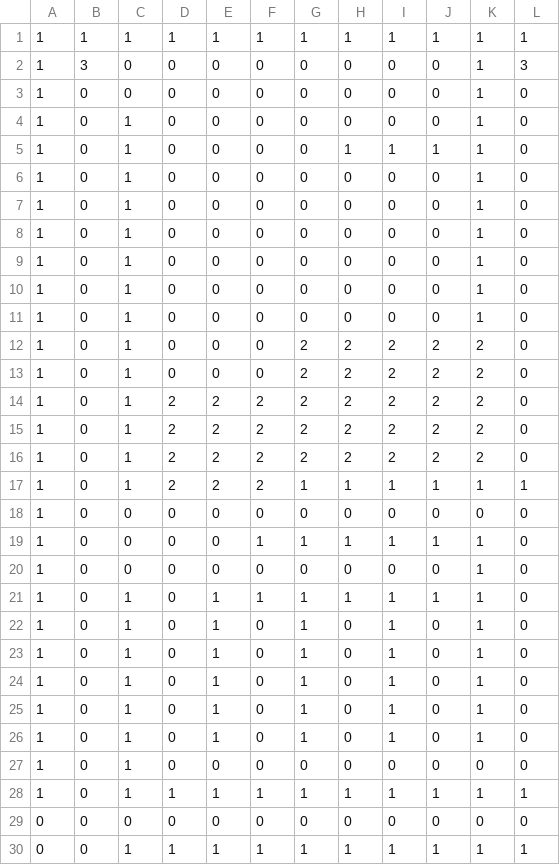
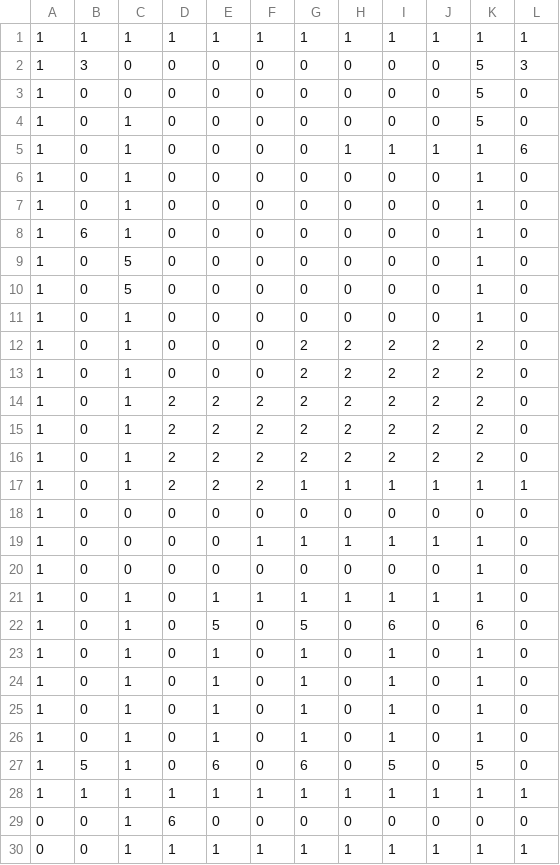
Before and after one commit to heyayo/DX1220_1, a CSV file: output/mapone.csv, drawn as a sheet; only a part is shown; the diff names each change by its address in the sheet, - before the commit and + after, or states it on an @@ line.

```diff
--- a/output/mapone.csv
+++ b/output/mapone.csv
-K2:K4: 1
+K2:K4: 5
-L5: 0
+L5: 6
-B8: 0
+B8: 6
-C9:C10: 1
+C9:C10: 5
-E22: 1
+E22: 5
-G22: 1
+G22: 5
-I22: 1
+I22: 6
-K22: 1
+K22: 6
-B27: 0
+B27: 5
-E27: 0
+E27: 6
-G27: 0
+G27: 6
-I27: 0
+I27: 5
-K27: 0
+K27: 5
-B28: 0
+B28: 1
-C29: 0
+C29: 1
-D29: 0
+D29: 6
```
Also changed, not shown: output/maptwo.csv, 4 other files.
